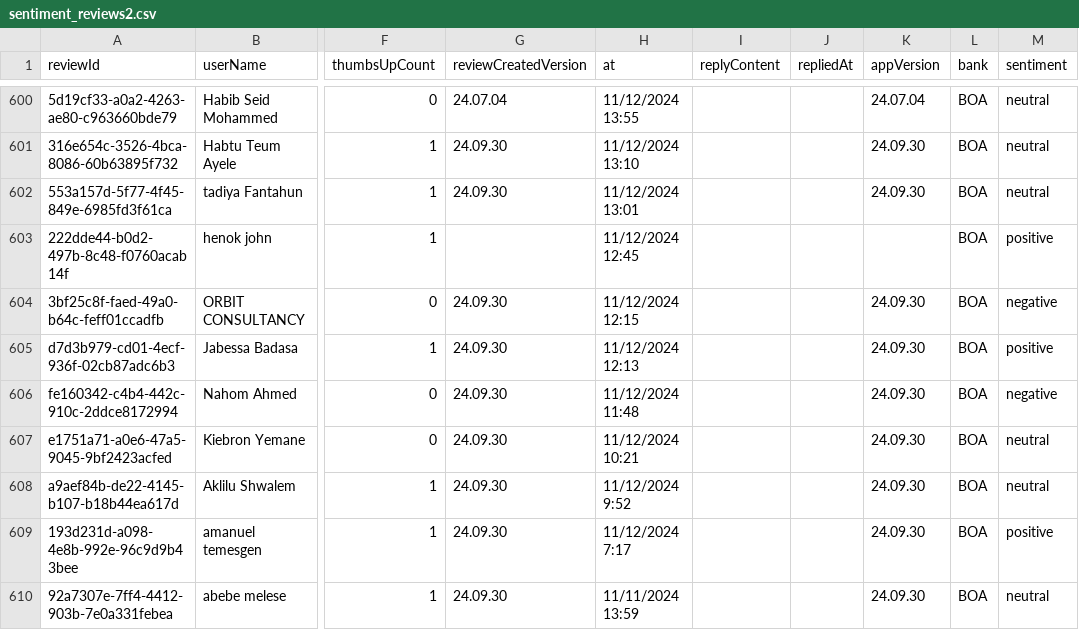
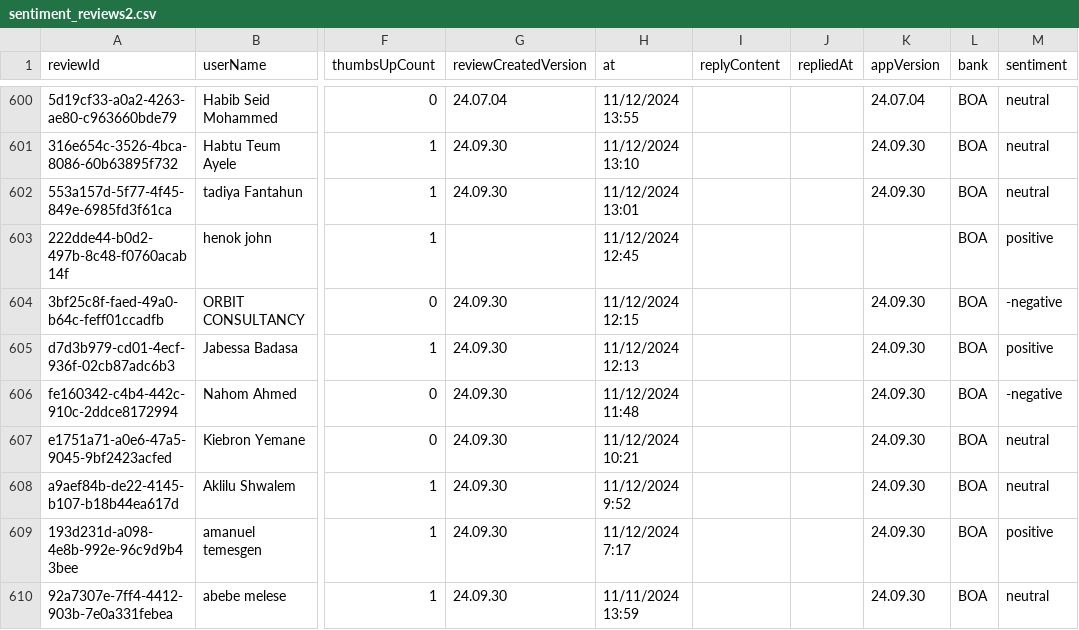
Before and after one commit to FiraolD/Customer-Experience-Analytics-, a CSV file: data/sentiment_reviews2.csv, drawn as a sheet; only a part is shown, gaps mark what is left out; the diff covers the shown part only; the diff names each change by its address in the sheet, - before the commit and + after, or states it on an @@ line.

```diff
--- a/data/sentiment_reviews2.csv
+++ b/data/sentiment_reviews2.csv
-M604 (sentiment): negative
+M604 (sentiment): -negative
-M606 (sentiment): negative
+M606 (sentiment): -negative
```
Also changed, not shown: 123 edited cells elsewhere in this file, 3 other files.
